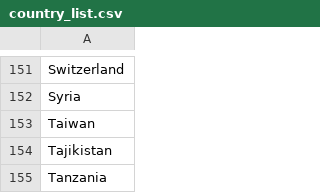
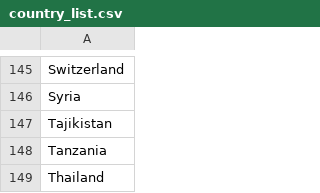
Before and after one commit to tk-ohmori/infovis, a CSV file: FinalTask/data/country_list.csv, drawn as a sheet; only a part is shown, gaps mark what is left out; the shorter side is filled out with more unchanged rows; the diff covers the shown part only; the diff names each change by its address in the sheet, - before the commit and + after, or states it on an @@ line.

```diff
--- a/FinalTask/data/country_list.csv
+++ b/FinalTask/data/country_list.csv
-row 153: Taiwan
```
Also changed, not shown: 8 removed rows elsewhere in this file, FinalTask/data/gdp_2020.csv, FinalTask/data/population_2020.csv, 22 other files.
